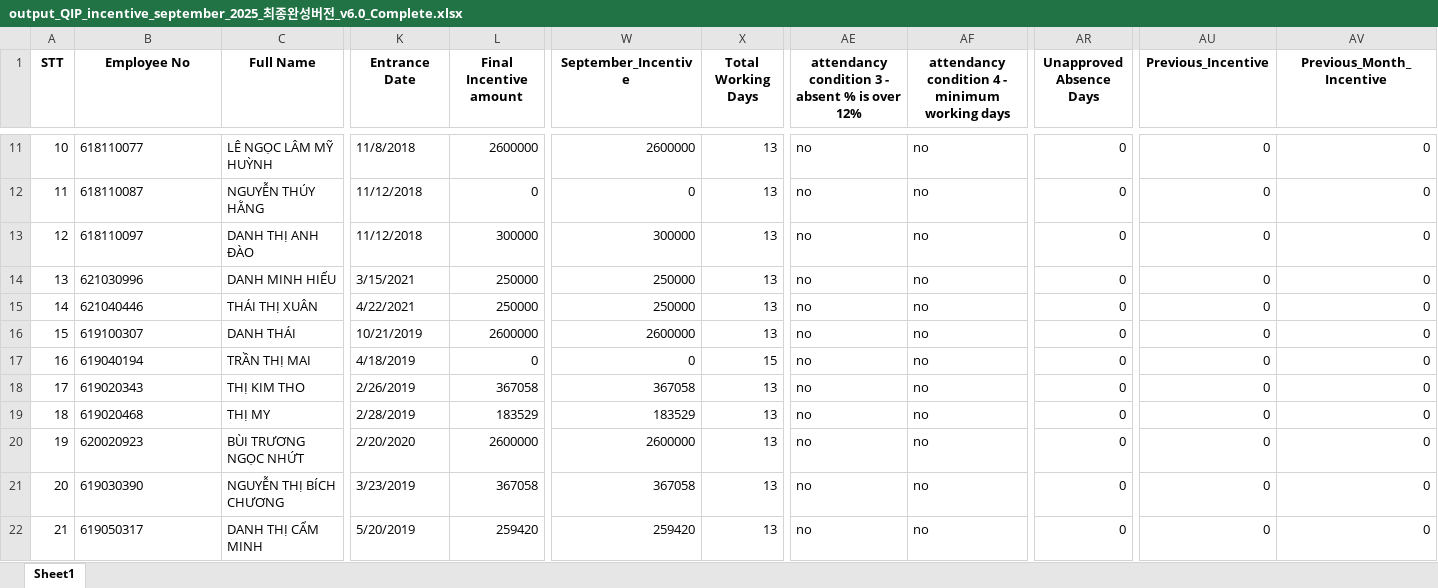
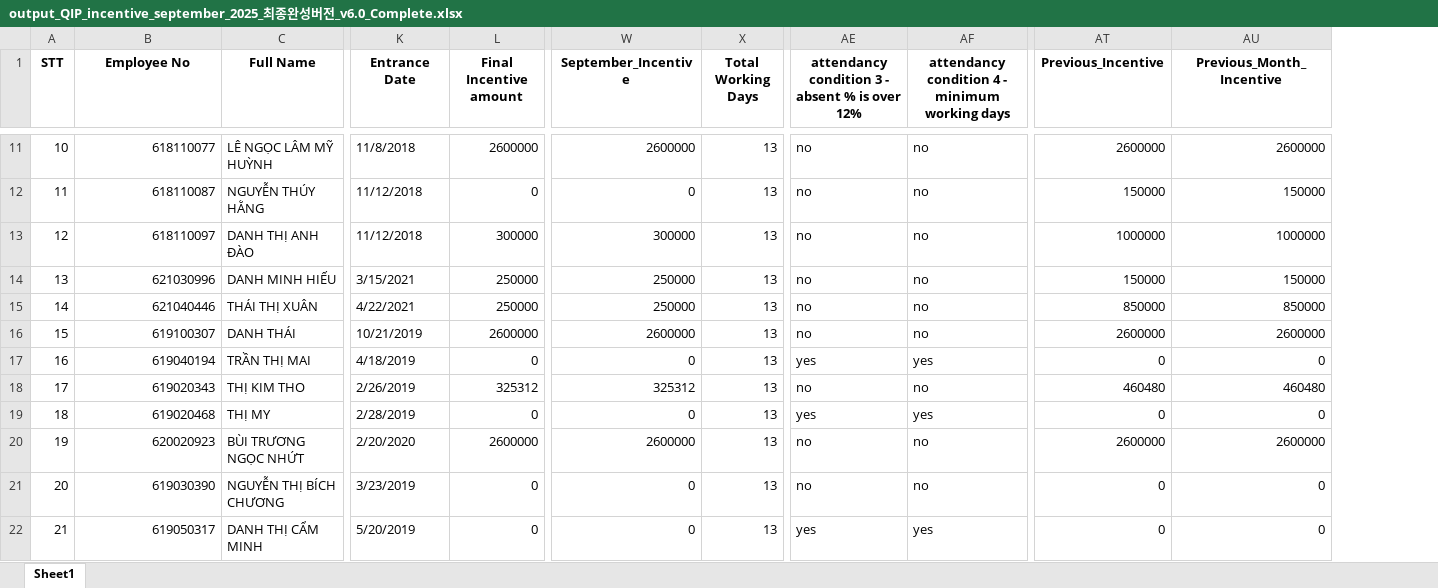
Before and after one commit to moonkaicuzui/qip-dashboard, an Excel workbook: output_files/output_QIP_incentive_september_2025_최종완성버전_v6.0_Complete.xlsx, sheet Sheet1, drawn as a sheet; only a part is shown, gaps mark what is left out; values as stored, in another font and other column widths than the file's, no borders; removed rows and columns are numbered as before the commit, all else as after; the diff covers the shown part only; the diff names each change by its address in the sheet, - before the commit and + after, or states it on an @@ line.

```diff
--- a/output_files/output_QIP_incentive_september_2025_최종완성버전_v6.0_Complete.xlsx (sheet Sheet1)
+++ b/output_files/output_QIP_incentive_september_2025_최종완성버전_v6.0_Complete.xlsx (sheet Sheet1)
-column AR (Unapproved Absence Days), rows 11-22: all 0
-B11:B22 alignment: left
+B11:B22 alignment: right
-AT11 (Previous_Incentive): 0
+AT11 (Previous_Incentive): 2600000
-AU11 (Previous_Month_Incentive): 0
+AU11 (Previous_Month_Incentive): 2600000
-AT12 (Previous_Incentive): 0
+AT12 (Previous_Incentive): 150000
-AU12 (Previous_Month_Incentive): 0
+AU12 (Previous_Month_Incentive): 150000
-AT13 (Previous_Incentive): 0
+AT13 (Previous_Incentive): 1000000
-AU13 (Previous_Month_Incentive): 0
+AU13 (Previous_Month_Incentive): 1000000
-AT14 (Previous_Incentive): 0
+AT14 (Previous_Incentive): 150000
-AU14 (Previous_Month_Incentive): 0
+AU14 (Previous_Month_Incentive): 150000
-AT15 (Previous_Incentive): 0
+AT15 (Previous_Incentive): 850000
-AU15 (Previous_Month_Incentive): 0
+AU15 (Previous_Month_Incentive): 850000
-AT16 (Previous_Incentive): 0
+AT16 (Previous_Incentive): 2600000
-AU16 (Previous_Month_Incentive): 0
+AU16 (Previous_Month_Incentive): 2600000
-X17 (Total Working Days): 15
+X17 (Total Working Days): 13
-AE17: no
+AE17: yes
-AF17: no
+AF17: yes
-L18 (Final Incentive amount): 367058
+L18 (Final Incentive amount): 325312
-W18 (September_Incentive): 367058
+W18 (September_Incentive): 325312
-AT18 (Previous_Incentive): 0
+AT18 (Previous_Incentive): 460480
-AU18 (Previous_Month_Incentive): 0
+AU18 (Previous_Month_Incentive): 460480
-L19 (Final Incentive amount): 183529
+L19 (Final Incentive amount): 0
-W19 (September_Incentive): 183529
+W19 (September_Incentive): 0
-AE19: no
+AE19: yes
-AF19: no
+AF19: yes
-AT20 (Previous_Incentive): 0
+AT20 (Previous_Incentive): 2600000
-AU20 (Previous_Month_Incentive): 0
+AU20 (Previous_Month_Incentive): 2600000
-L21 (Final Incentive amount): 367058
+L21 (Final Incentive amount): 0
-W21 (September_Incentive): 367058
+W21 (September_Incentive): 0
-L22 (Final Incentive amount): 259420
+L22 (Final Incentive amount): 0
-W22 (September_Incentive): 259420
+W22 (September_Incentive): 0
-AE22: no
+AE22: yes
-AF22: no
+AF22: yes
```
Also changed, not shown: 1604 edited cells and cell formats elsewhere in this sheet, 36 other files.
